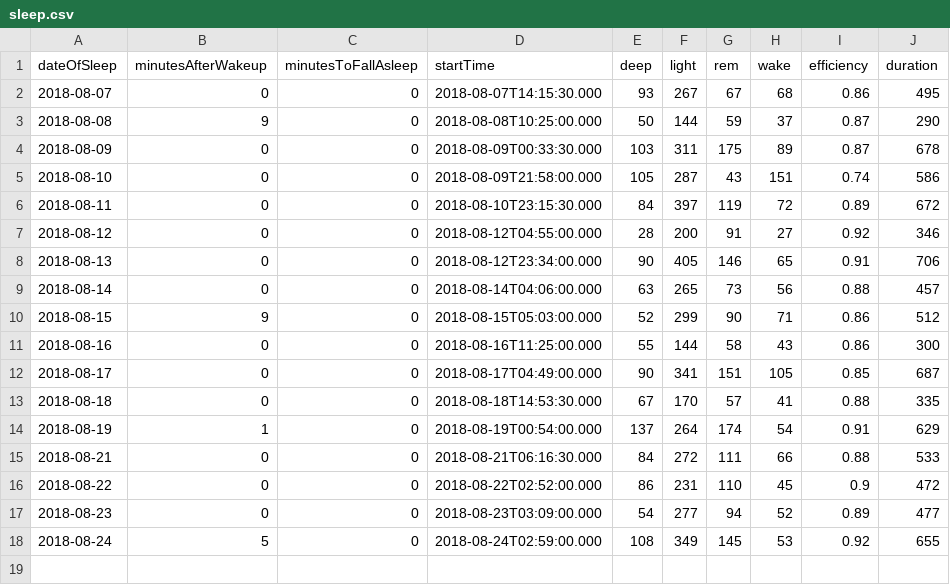
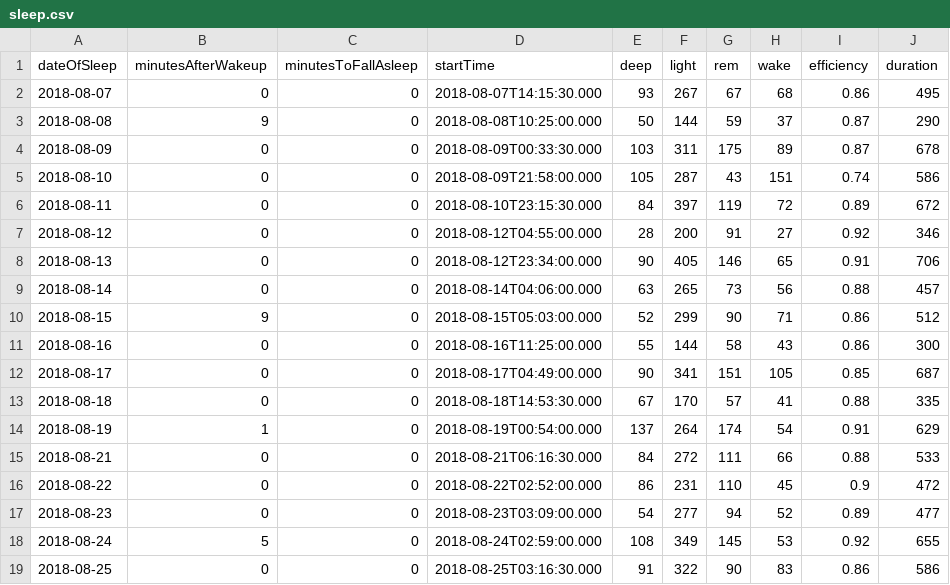
Before and after one commit to Octaviosf/HealthDashboard, a CSV file: sleep.csv, drawn as a sheet.

Commit message:
update

```diff
--- a/sleep.csv
+++ b/sleep.csv
@@ -18 +18,2 @@ dateOfSleep,minutesAfterWakeup,minutesToFallAsleep,startTime,deep,light,rem,wake
 2018-08-24,5,0,2018-08-24T02:59:00.000,108,349,145,53,0.92,655
+2018-08-25,0,0,2018-08-25T03:16:30.000,91,322,90,83,0.86,586
```
